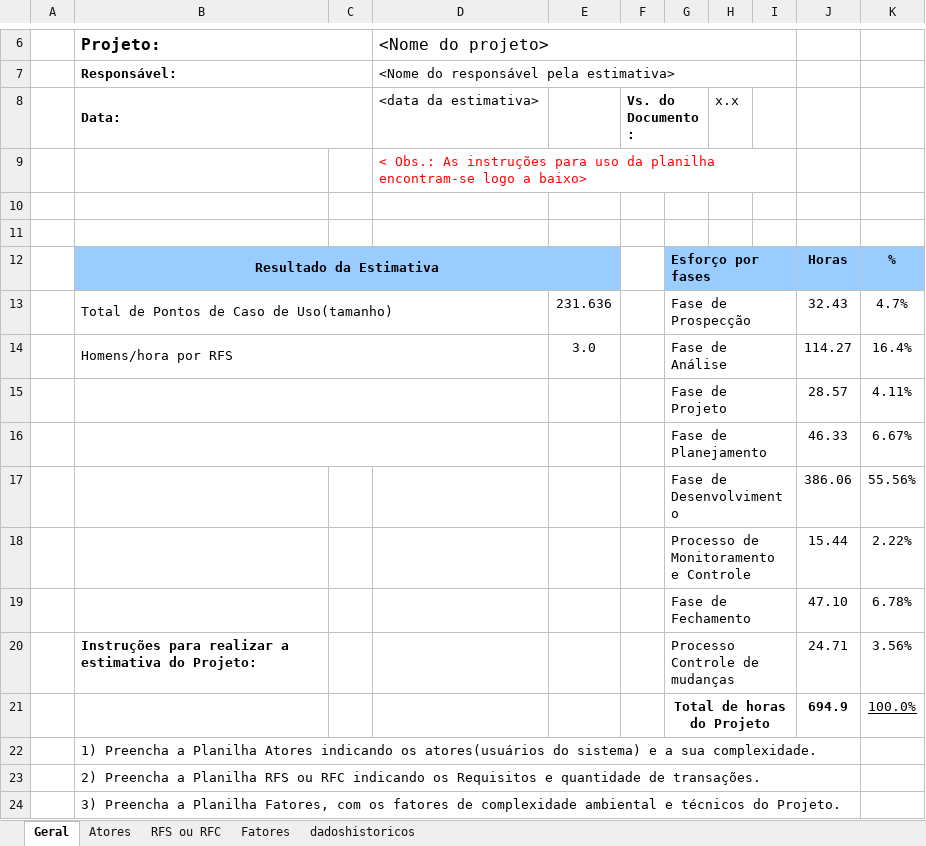
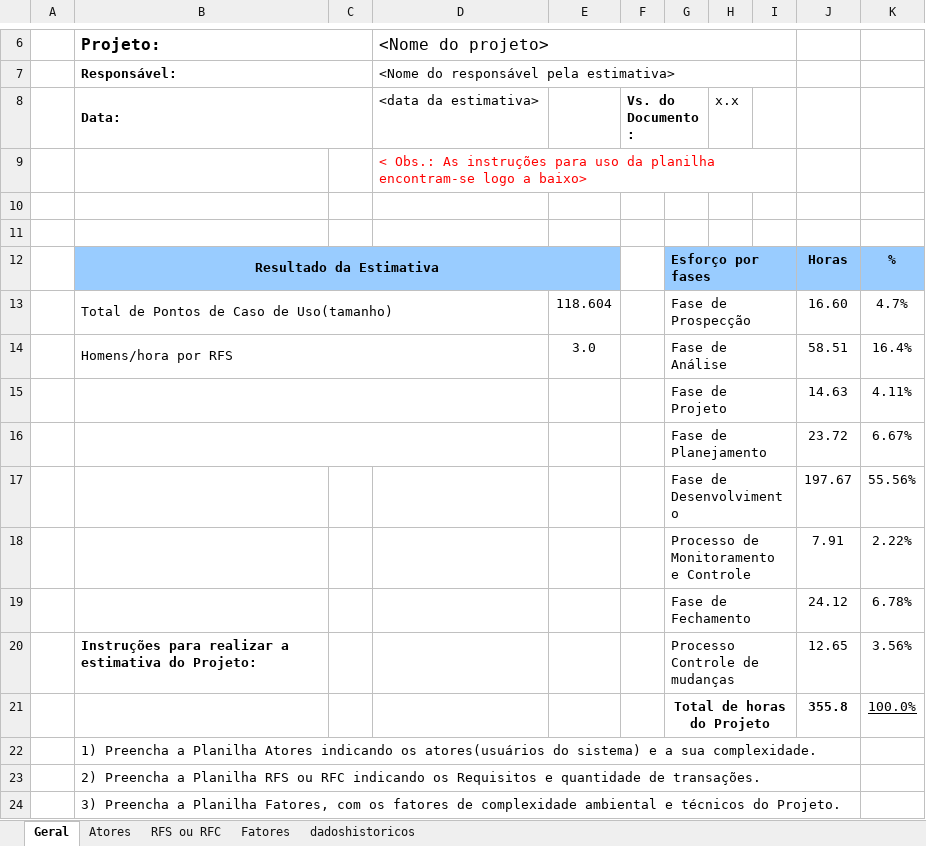
Before and after one commit to AlisonMesquita/Helpi-, an Excel workbook: Tabela de Estimativa de Projeto.xlsx, sheet Geral, drawn as a sheet; only a part is shown, gaps mark what is left out; values as stored, in another font and other column widths than the file's, no borders; charts and pictures not drawn; the diff names each change by its address in the sheet, - before the commit and + after, or states it on an @@ line.

```diff
--- a/Tabela de Estimativa de Projeto.xlsx (sheet Geral)
+++ b/Tabela de Estimativa de Projeto.xlsx (sheet Geral)
-E13: 231.636
+E13: 118.604
-J13: 32.43
+J13: 16.60
-J14: 114.27
+J14: 58.51
-J15: 28.57
+J15: 14.63
-J16: 46.33
+J16: 23.72
-J17: 386.06
+J17: 197.67
-J18: 15.44
+J18: 7.91
-J19: 47.10
+J19: 24.12
-J20: 24.71
+J20: 12.65
-J21: 694.9
+J21: 355.8
```
Also changed, not shown: sheet RFS ou RFC, sheet Atores, sheet dadoshistoricos, hidden cells, charts or pictures.
